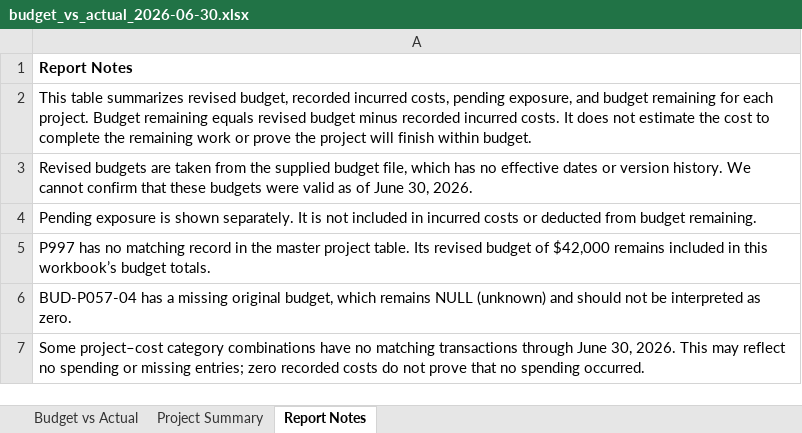
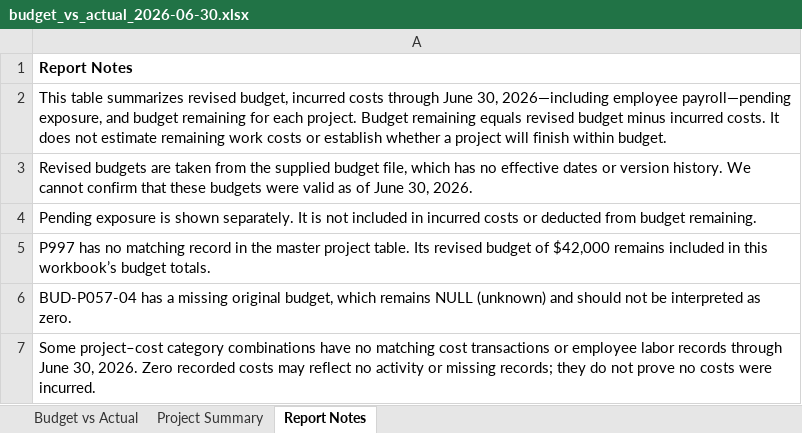
Before and after one commit to willols/construction-profitability-schedule-risk-analysis, an Excel workbook: outputs/budget_vs_actual_2026-06-30.xlsx, sheet Report Notes, drawn as a sheet; values as stored, in another font and other column widths than the file's, no borders; the diff names each change by its address in the sheet, - before the commit and + after, or states it on an @@ line.

Commit message:
Complete on-hold project review and refresh Excel report

```diff
--- a/outputs/budget_vs_actual_2026-06-30.xlsx (sheet Report Notes)
+++ b/outputs/budget_vs_actual_2026-06-30.xlsx (sheet Report Notes)
-A2: …revised budget, recorded incurred costs, pending exposure, and budget remaining for each project. Budget remaining equals revised budget minus recorded incurred costs. It does not estimate the cost to complete the remaining work or prove the project will…
+A2: …revised budget, incurred costs through June 30, 2026—including employee payroll—pending exposure, and budget remaining for each project. Budget remaining equals revised budget minus incurred costs. It does not estimate remaining work costs or establish whether a project will…
-A7: …no matching transactions through June 30, 2026. This may reflect no spending or missing entries; zero recorded costs do not prove that no spending occurred.
+A7: …no matching cost transactions or employee labor records through June 30, 2026. Zero recorded costs may reflect no activity or missing records; they do not prove no costs were incurred.
```
Also changed, not shown: sheet Budget vs Actual, sheet Project Summary, 4 other files.
